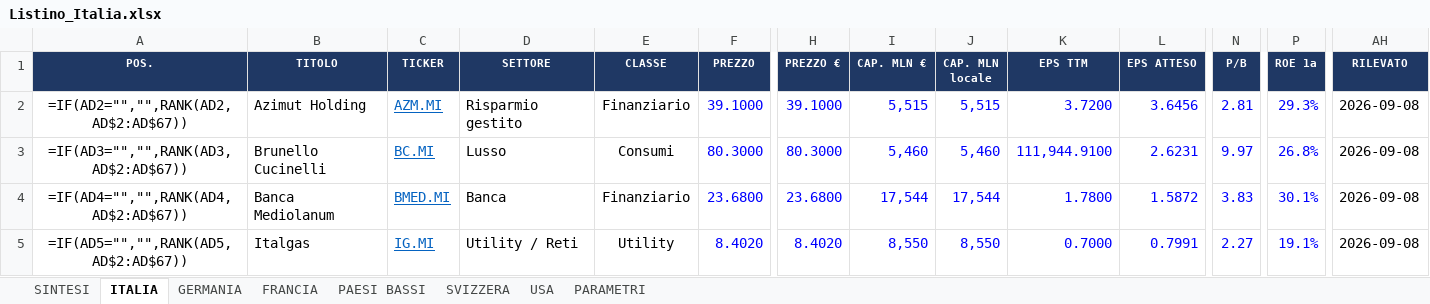
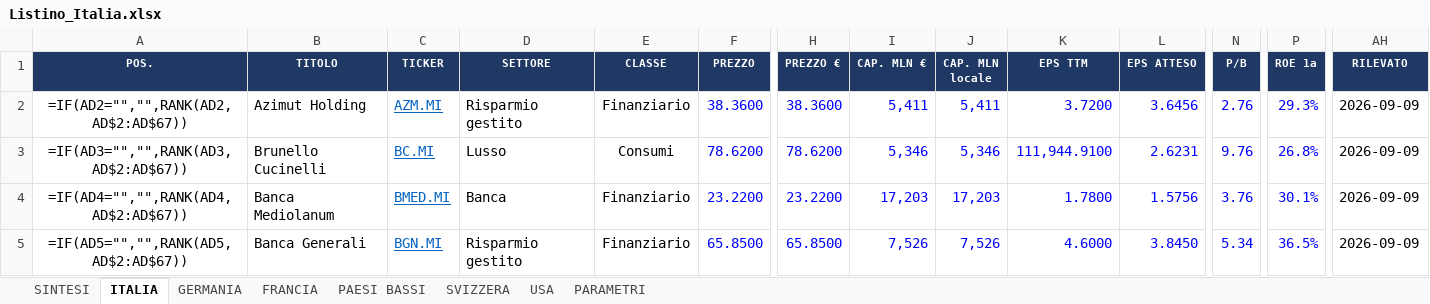
Before and after one commit to FPTechResearch/listino-dati, an Excel workbook: Listino_Italia.xlsx, sheet ITALIA, drawn as a sheet; only a part is shown, gaps mark what is left out; values as stored, in another font and other column widths than the file's, no borders; formulas without a stored value are shown as written; conditional formats not drawn; the diff covers the shown part only; the diff names each change by its address in the sheet, - before the commit and + after, or states it on an @@ line.

```diff
--- a/Listino_Italia.xlsx (sheet ITALIA)
+++ b/Listino_Italia.xlsx (sheet ITALIA)
-F2 (PREZZO): 39.1000
+F2 (PREZZO): 38.3600
-H2 (PREZZO €): 39.1000
+H2 (PREZZO €): 38.3600
-I2 (CAP. MLN €): 5,515
+I2 (CAP. MLN €): 5,411
-J2 (CAP. MLN locale): 5,515
+J2 (CAP. MLN locale): 5,411
-N2 (P/B): 2.81
+N2 (P/B): 2.76
-AH2:AH5 (RILEVATO): 2026-09-08
+AH2:AH5 (RILEVATO): 2026-09-09
-F3 (PREZZO): 80.3000
+F3 (PREZZO): 78.6200
-H3 (PREZZO €): 80.3000
+H3 (PREZZO €): 78.6200
-I3 (CAP. MLN €): 5,460
+I3 (CAP. MLN €): 5,346
-J3 (CAP. MLN locale): 5,460
+J3 (CAP. MLN locale): 5,346
-N3 (P/B): 9.97
+N3 (P/B): 9.76
-F4 (PREZZO): 23.6800
+F4 (PREZZO): 23.2200
-H4 (PREZZO €): 23.6800
+H4 (PREZZO €): 23.2200
-I4 (CAP. MLN €): 17,544
+I4 (CAP. MLN €): 17,203
-J4 (CAP. MLN locale): 17,544
+J4 (CAP. MLN locale): 17,203
-L4 (EPS ATTESO): 1.5872
+L4 (EPS ATTESO): 1.5756
-N4 (P/B): 3.83
+N4 (P/B): 3.76
-B5 (TITOLO): Italgas
+B5 (TITOLO): Banca Generali
-C5 (TICKER): IG.MI
+C5 (TICKER): BGN.MI
-D5 (SETTORE): Utility / Reti
+D5 (SETTORE): Risparmio gestito
-E5 (CLASSE): Utility
+E5 (CLASSE): Finanziario
-F5 (PREZZO): 8.4020
+F5 (PREZZO): 65.8500
-H5 (PREZZO €): 8.4020
+H5 (PREZZO €): 65.8500
-I5 (CAP. MLN €): 8,550
+I5 (CAP. MLN €): 7,526
-J5 (CAP. MLN locale): 8,550
+J5 (CAP. MLN locale): 7,526
-K5 (EPS TTM): 0.7000
+K5 (EPS TTM): 4.6000
-L5 (EPS ATTESO): 0.7991
+L5 (EPS ATTESO): 3.8450
-N5 (P/B): 2.27
+N5 (P/B): 5.34
-P5 (ROE 1a): 19.1%
+P5 (ROE 1a): 36.5%
```
Also changed, not shown: 710 edited cells elsewhere in this sheet, sheet USA, sheet GERMANIA, sheet FRANCIA, sheet SVIZZERA, sheet PAESI BASSI, 3 other files.
